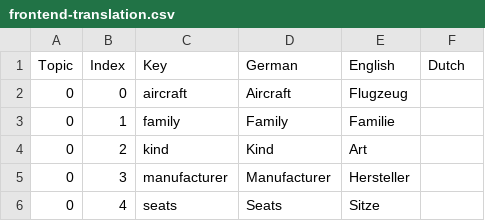
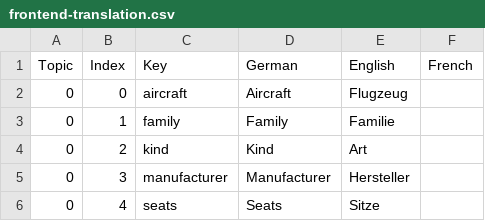
Before and after one commit to weglide/translation, a CSV file: frontend-translation.csv, drawn as a sheet; only a part is shown.

Commit message:
Added french language

```diff
--- a/frontend-translation.csv
+++ b/frontend-translation.csv
@@ -1,2 +1,2 @@
-Topic,Index,Key,German,English,Dutch
+Topic,Index,Key,German,English,French,
 0,0,aircraft,"Aircraft","Flugzeug",""
```
